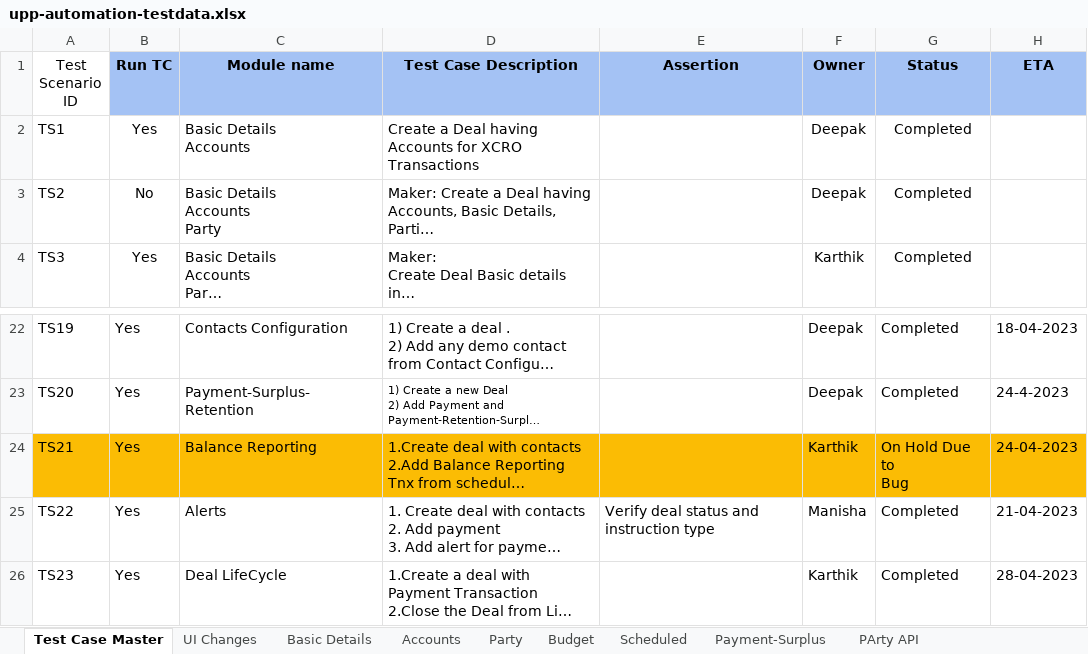
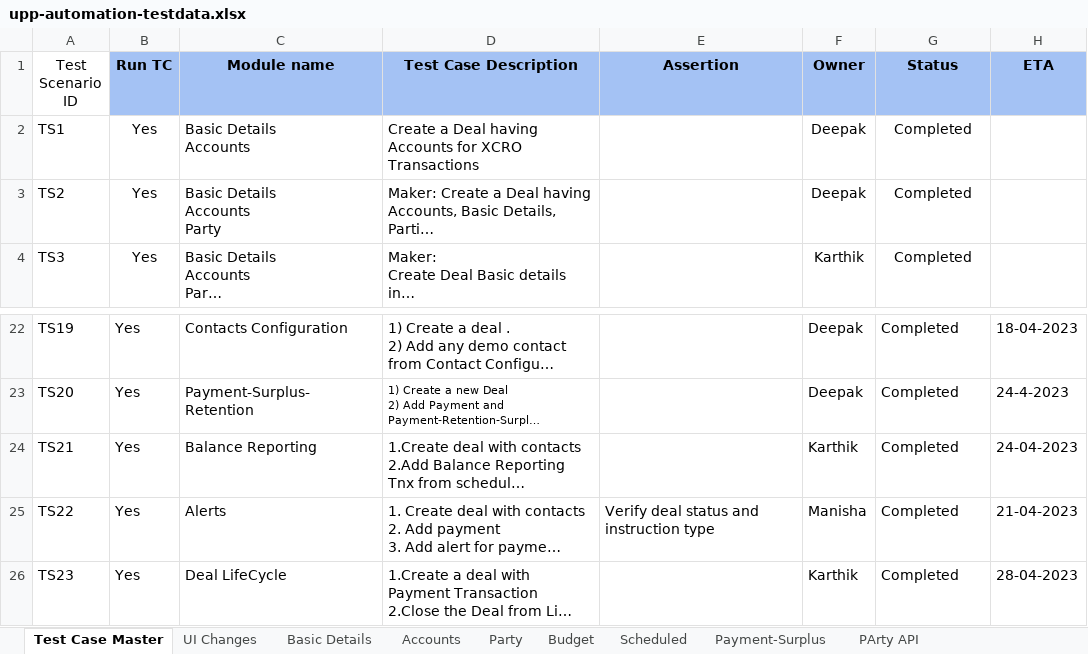
Before and after one commit to deepakdude938/upp, an Excel workbook: src/main/resources/upp-automation-testdata.xlsx, sheet Test Case Master, drawn as a sheet; only a part is shown, gaps mark what is left out; long unchanged cells end in …; values as stored, in another font and other column widths than the file's, no borders; charts and pictures not drawn; ↵ is a line break in a cell; the diff names each change by its address in the sheet, - before the commit and + after, or states it on an @@ line.

Commit message:
Update upp-automation-testdata.xlsx

```diff
--- a/src/main/resources/upp-automation-testdata.xlsx (sheet Test Case Master)
+++ b/src/main/resources/upp-automation-testdata.xlsx (sheet Test Case Master)
-B3 (Run TC): No
+B3 (Run TC): Yes
-A24:H24 fill: #FBBC04
+A24:H24 fill: none
-G24 (Status): On Hold Due to ↵ Bug
+G24 (Status): Completed
```
